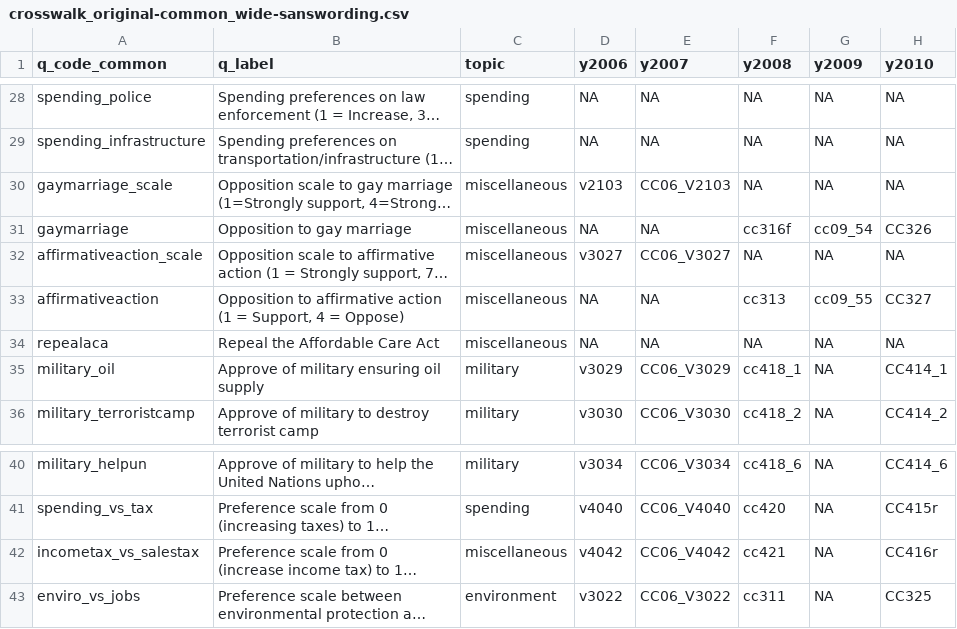
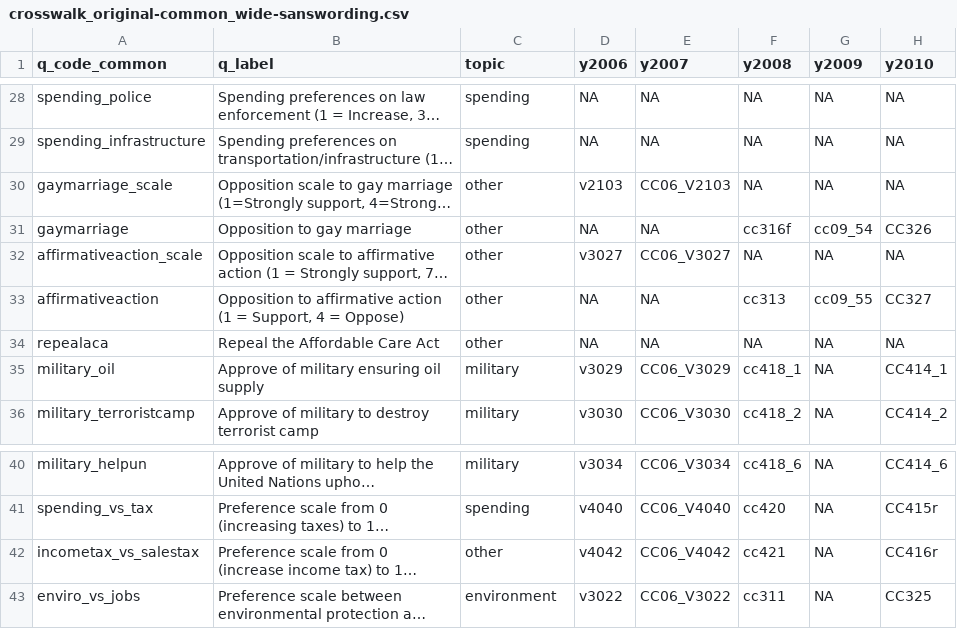
Before and after one commit to psjello/cumulative_cces_policy_preferences, a CSV file: input/crosswalk_original-common_wide-sanswording.csv, drawn as a sheet; only a part is shown, gaps mark what is left out; long unchanged cells end in …; the diff names each change by its address in the sheet, - before the commit and + after, or states it on an @@ line.

```diff
--- a/input/crosswalk_original-common_wide-sanswording.csv
+++ b/input/crosswalk_original-common_wide-sanswording.csv
-C30:C34 (topic): miscellaneous
+C30:C34 (topic): other
-C42 (topic): miscellaneous
+C42 (topic): other
```
Also changed, not shown: input/crosswalk-merged_original-common.csv, input/crosswalk_original-common_long-sanswording.csv, 5 other files.
